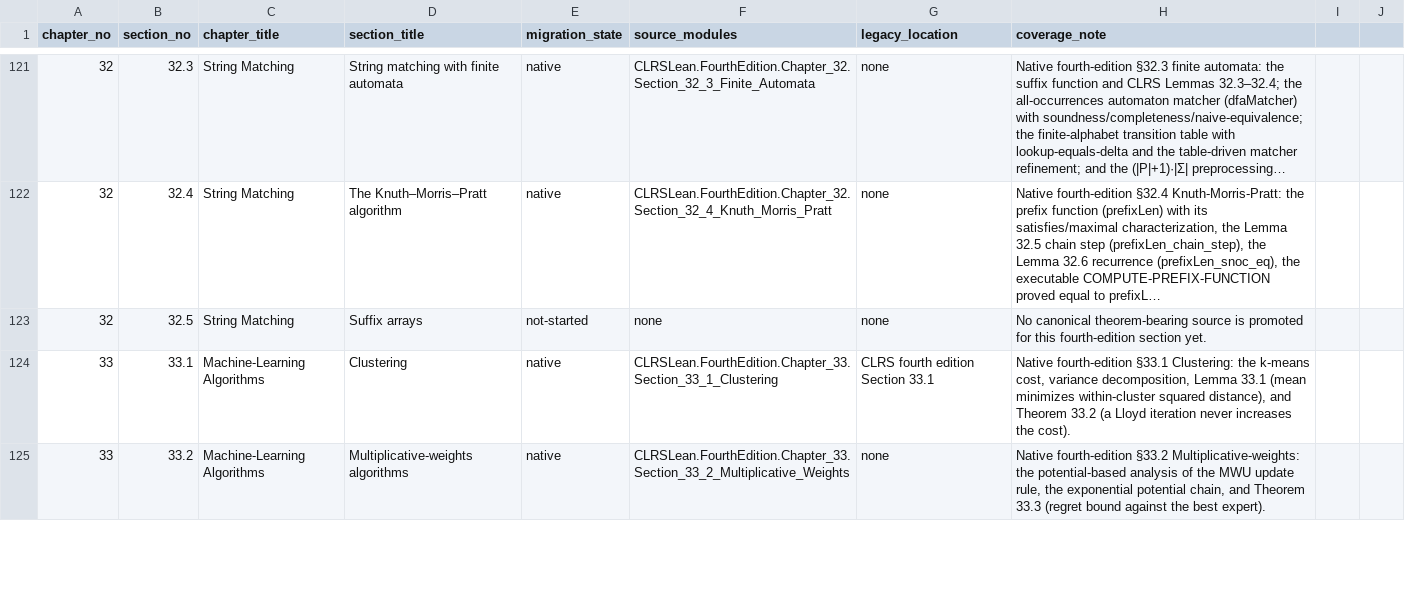
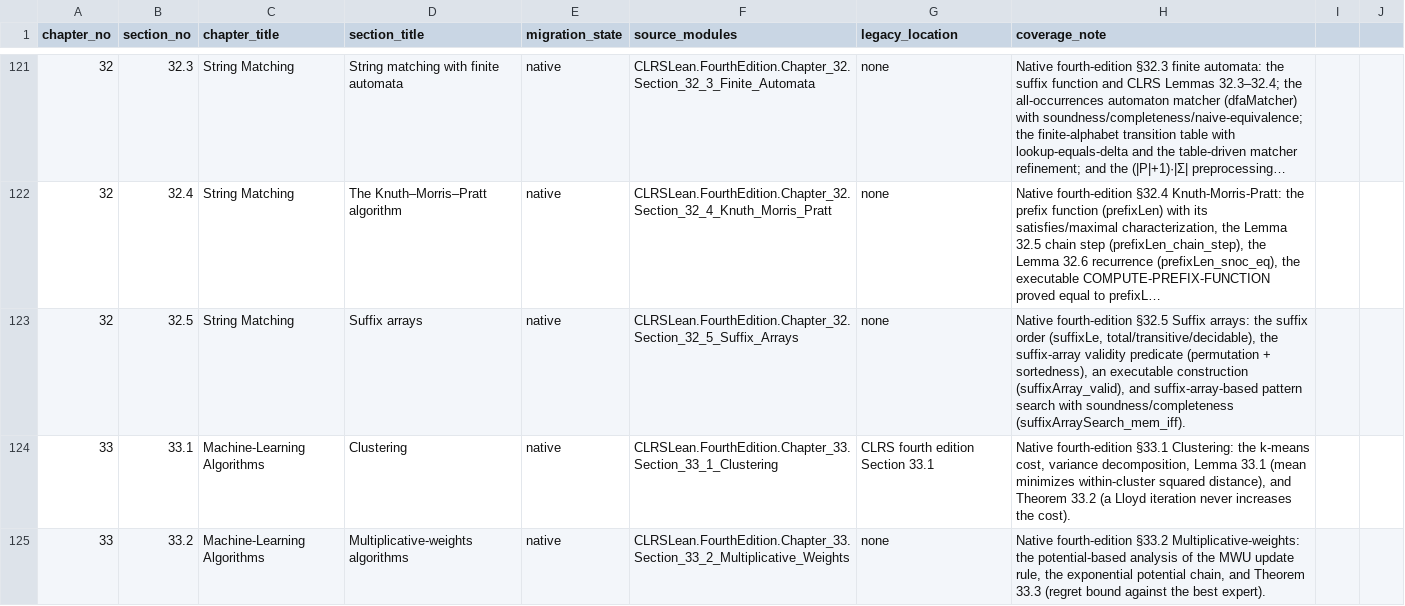
Before and after one commit to TankTechnology/CLRS-Lean, a CSV file: docs/clrs-fourth-edition-map.csv, drawn as a sheet; only a part is shown, gaps mark what is left out; long unchanged cells end in …; the diff names each change by its address in the sheet, - before the commit and + after, or states it on an @@ line.

```diff
--- a/docs/clrs-fourth-edition-map.csv
+++ b/docs/clrs-fourth-edition-map.csv
-E123 (migration_state): not-started
+E123 (migration_state): native
-F123 (source_modules): none
+F123 (source_modules): CLRSLean.FourthEdition.Chapter_32.Section_32_5_Suffix_Arrays
-H123 (coverage_note): No canonical theorem-bearing source is promoted for this fourth-edition section yet.
+H123 (coverage_note): Native fourth-edition §32.5 Suffix arrays: the suffix order (suffixLe, total/transitive/decidable), the suffix-array validity predicate (permutation + sortedness), an executable construction (suffixArray_valid), and suffix-array-based pattern search with soundness/completeness (suffixArraySearch_mem_iff).
```
Also changed, not shown: docs/clrs-proof-progress.csv, 9 other files.
